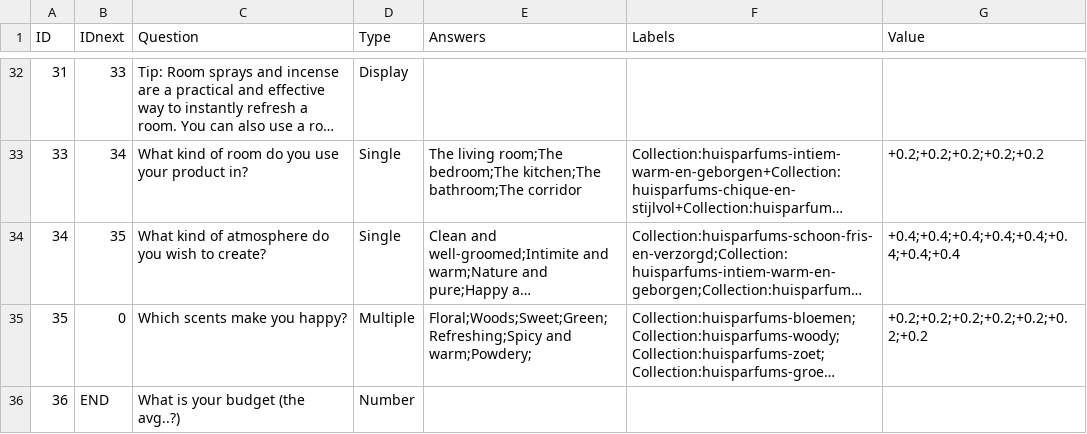
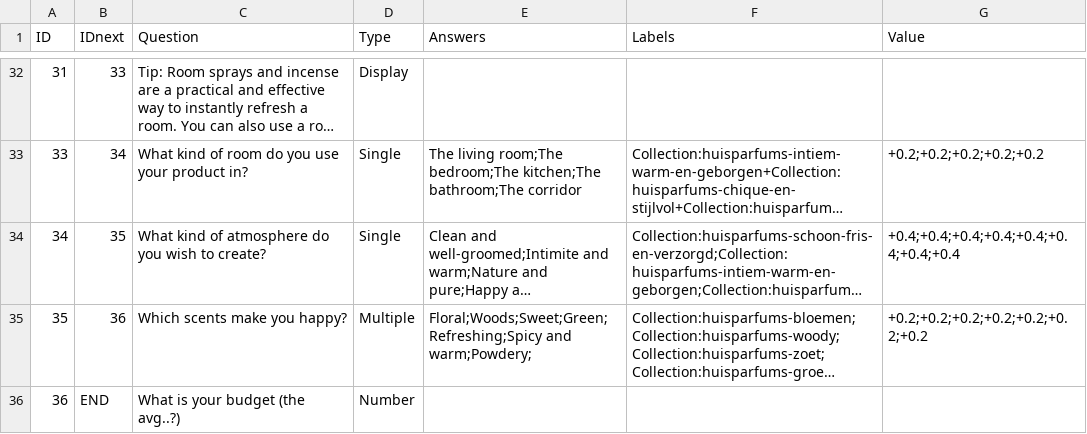
Before and after one commit to Lonnekee/PerfumeRecommendations, a CSV file: engine/question/data/question_answer_pairs.csv, drawn as a sheet; only a part is shown, gaps mark what is left out; long unchanged cells end in …; the diff names each change by its address in the sheet, - before the commit and + after, or states it on an @@ line.

Commit message:
Added budget question to house perfume branch.

```diff
--- a/engine/question/data/question_answer_pairs.csv
+++ b/engine/question/data/question_answer_pairs.csv
-B35 (IDnext): 0
+B35 (IDnext): 36
```
